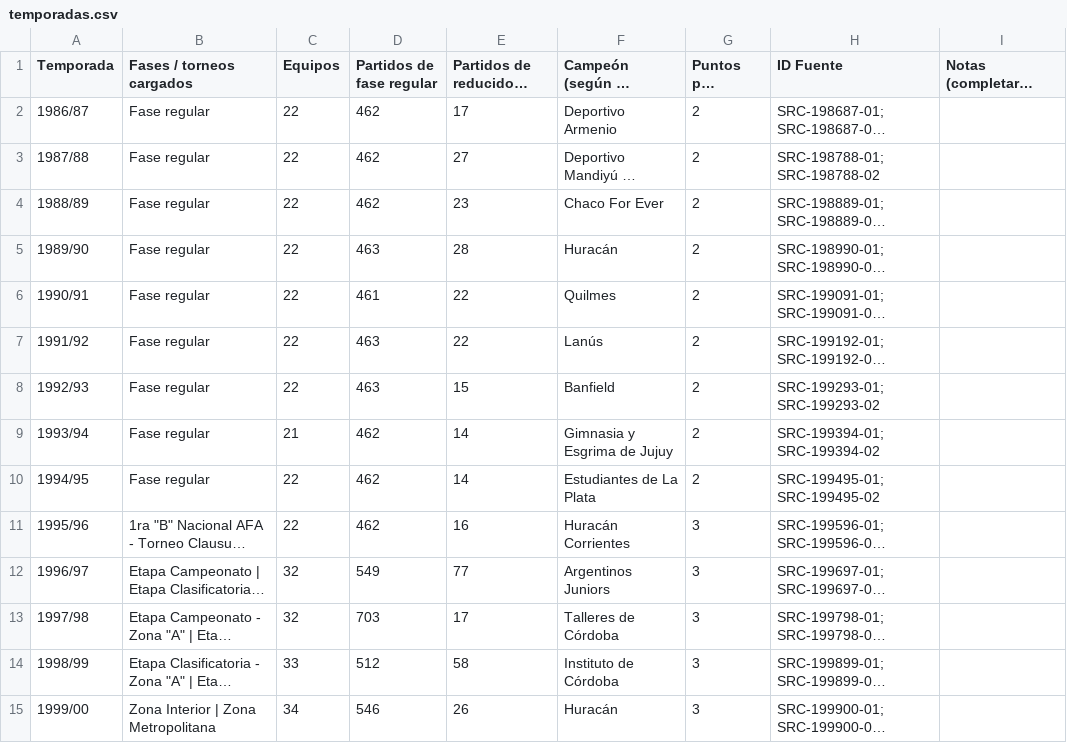
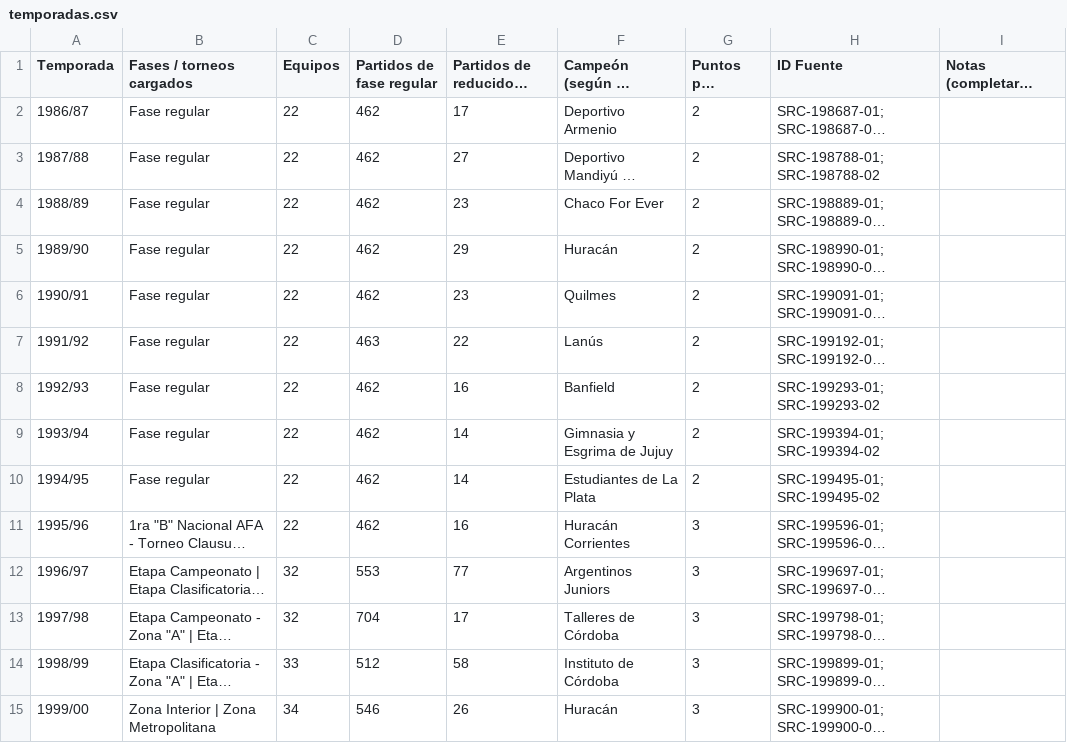
Before and after one commit to marcos-sacca/chaca, a CSV file: bnacional/data/temporadas.csv, drawn as a sheet; only a part is shown; long unchanged cells end in …; the diff covers the shown part only; the diff names each change by its address in the sheet, - before the commit and + after, or states it on an @@ line.

```diff
--- a/bnacional/data/temporadas.csv
+++ b/bnacional/data/temporadas.csv
-D5 (Partidos de fase regular): 463
+D5 (Partidos de fase regular): 462
-E5: 28
+E5: 29
-D6 (Partidos de fase regular): 461
+D6 (Partidos de fase regular): 462
-E6: 22
+E6: 23
-D8 (Partidos de fase regular): 463
+D8 (Partidos de fase regular): 462
-E8: 15
+E8: 16
-C9 (Equipos): 21
+C9 (Equipos): 22
-D12 (Partidos de fase regular): 549
+D12 (Partidos de fase regular): 553
-D13 (Partidos de fase regular): 703
+D13 (Partidos de fase regular): 704
```
Also changed, not shown: 24 edited cells elsewhere in this file, bnacional/data/control_fuente.csv, bnacional/data/equipos.csv, 21 other files.
